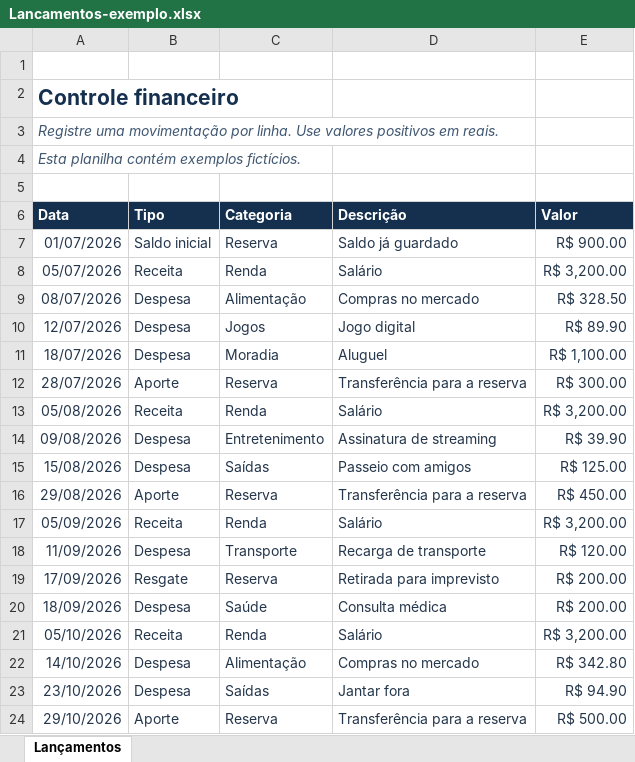
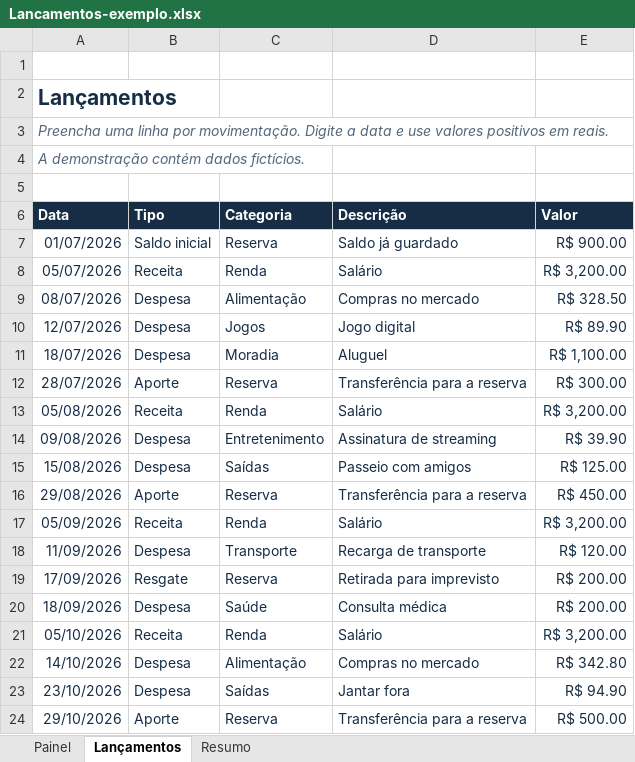
Before and after one commit to taliuli10/financas-pessoais-power-bi, an Excel workbook: versao-01/dados/Lancamentos-exemplo.xlsx, sheet Lançamentos, drawn as a sheet; values as stored, in another font and other column widths than the file's, no borders; table styles not drawn; the diff names each change by its address in the sheet, - before the commit and + after, or states it on an @@ line.

```diff
--- a/versao-01/dados/Lancamentos-exemplo.xlsx (sheet Lançamentos)
+++ b/versao-01/dados/Lancamentos-exemplo.xlsx (sheet Lançamentos)
+sheet tab: Painel
+sheet tab: Resumo
-A2 (Data): Controle financeiro
+A2 (Data): Lançamentos
-A3 (Data): Registre uma movimentação por linha. Use valores positivos…
+A3 (Data): Preencha uma linha por movimentação. Digite a data e use valores positivos…
-A4 (Data): Esta planilha contém exemplos fictícios.
+A4 (Data): A demonstração contém dados fictícios.
```
Also changed, not shown: charts or pictures, 14 other files.
